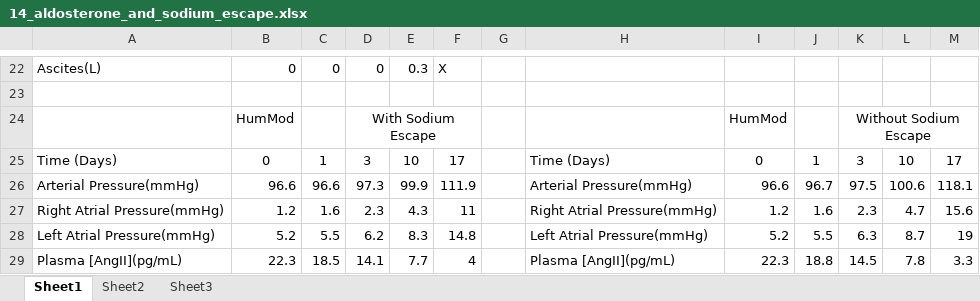
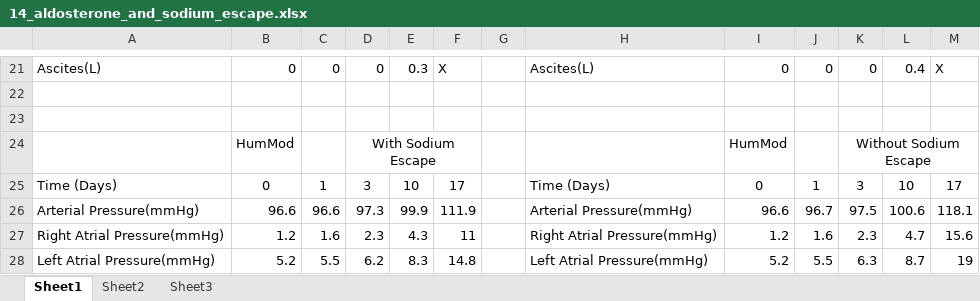
Before and after one commit to HumMod/labs, an Excel workbook: 14_aldosterone_and_sodium_escape/14_aldosterone_and_sodium_escape.xlsx, sheet Sheet1, drawn as a sheet; only a part is shown, gaps mark what is left out; the shorter side is filled out with more unchanged rows; values as stored, in another font and other column widths than the file's, no borders; conditional formats not drawn; addresses are those after the commit; the diff covers the shown part only; the diff names each change by its address in the sheet, - before the commit and + after, or states it on an @@ line.

```diff
--- a/14_aldosterone_and_sodium_escape/14_aldosterone_and_sodium_escape.xlsx (sheet Sheet1)
+++ b/14_aldosterone_and_sodium_escape/14_aldosterone_and_sodium_escape.xlsx (sheet Sheet1)
-H21: (empty)
+H21: Ascites(L)
-I21: (empty)
+I21: 0
-J21: (empty)
+J21: 0
-K21: (empty)
+K21: 0
-L21: (empty)
+L21: 0.4
-M21: (empty)
+M21: X
+row 22: (empty)
```
Also changed, not shown: 22 added rows, 1 removed row, 20 edited cells and merged cells elsewhere in this sheet.
